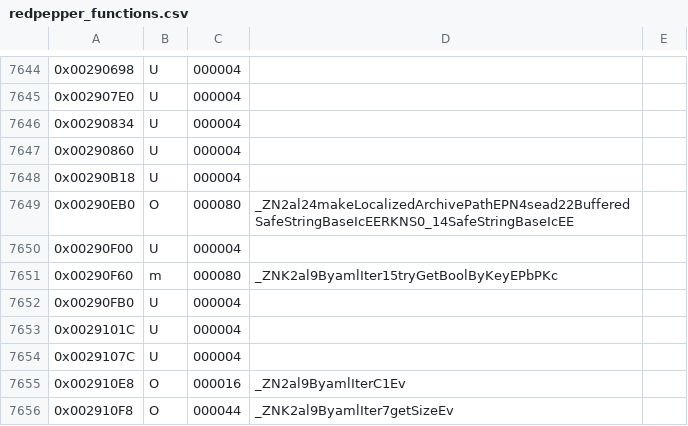
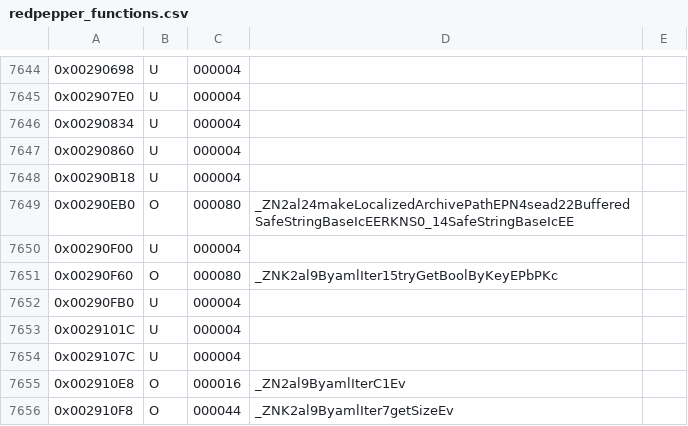
Before and after one commit to Moddimation/RedPepper, a CSV file: data/ver/eu/redpepper_functions.csv, drawn as a sheet; only a part is shown, gaps mark what is left out; the diff covers the shown part only.

```diff
--- a/data/ver/eu/redpepper_functions.csv
+++ b/data/ver/eu/redpepper_functions.csv
@@ -7650,3 +7650,3 @@
 0x00290F00,U,000004,,
-0x00290F60,m,000080,_ZNK2al9ByamlIter15tryGetBoolByKeyEPbPKc,
+0x00290F60,O,000080,_ZNK2al9ByamlIter15tryGetBoolByKeyEPbPKc,
 0x00290FB0,U,000004,,
```
Also changed, not shown: 11 edited cells elsewhere in this file, 4 other files.
